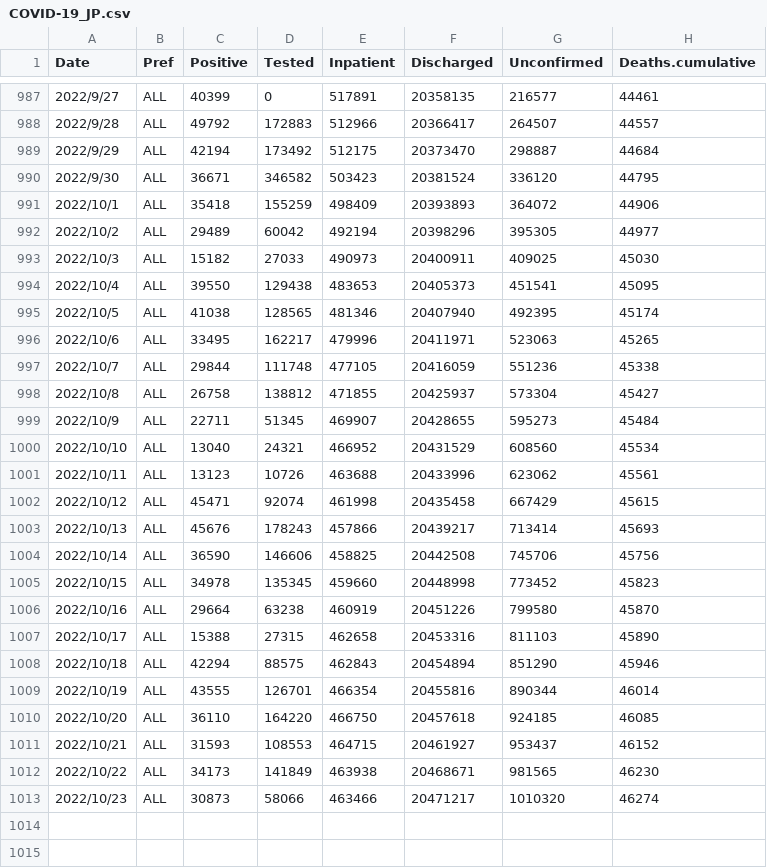
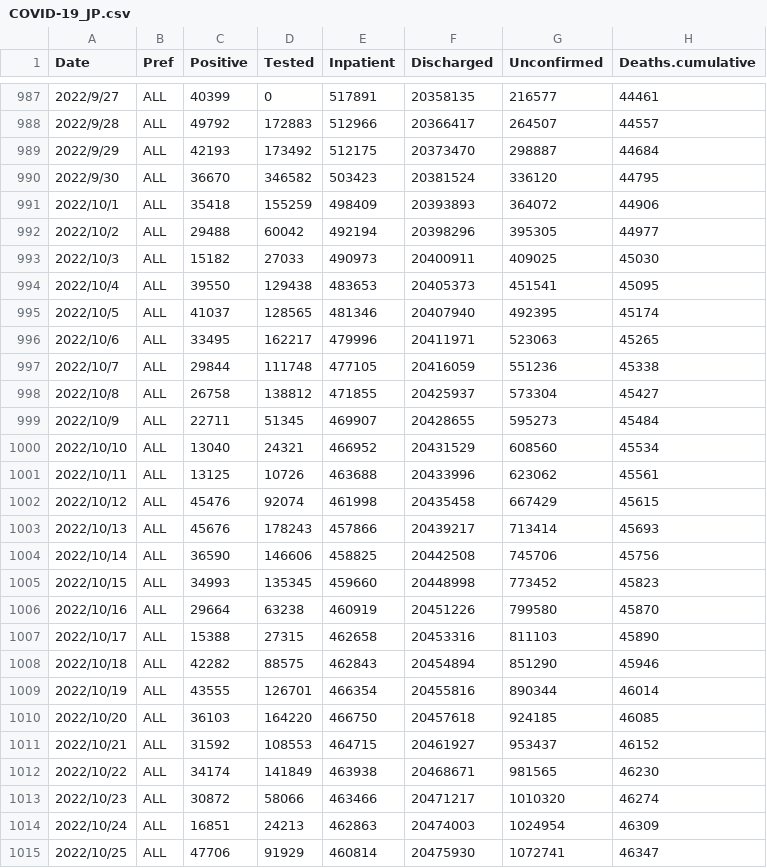
Before and after one commit to u-10bei/u-10bei.github.io, a CSV file: datas/COVID-19_JP.csv, drawn as a sheet; only a part is shown, gaps mark what is left out.

```diff
--- a/datas/COVID-19_JP.csv
+++ b/datas/COVID-19_JP.csv
@@ -988,9 +988,9 @@ Date,Pref,Positive,Tested,Inpatient,Discharged,Unconfirmed,Deaths.cumulative
 2022/9/28,ALL,49792,172883,512966,20366417,264507,44557
-2022/9/29,ALL,42194,173492,512175,20373470,298887,44684
-2022/9/30,ALL,36671,346582,503423,20381524,336120,44795
+2022/9/29,ALL,42193,173492,512175,20373470,298887,44684
+2022/9/30,ALL,36670,346582,503423,20381524,336120,44795
 2022/10/1,ALL,35418,155259,498409,20393893,364072,44906
-2022/10/2,ALL,29489,60042,492194,20398296,395305,44977
+2022/10/2,ALL,29488,60042,492194,20398296,395305,44977
 2022/10/3,ALL,15182,27033,490973,20400911,409025,45030
 2022/10/4,ALL,39550,129438,483653,20405373,451541,45095
-2022/10/5,ALL,41038,128565,481346,20407940,492395,45174
+2022/10/5,ALL,41037,128565,481346,20407940,492395,45174
 2022/10/6,ALL,33495,162217,479996,20411971,523063,45265
@@ -1000,14 +1000,16 @@ Date,Pref,Positive,Tested,Inpatient,Discharged,Unconfirmed,Deaths.cumulative
 2022/10/10,ALL,13040,24321,466952,20431529,608560,45534
-2022/10/11,ALL,13123,10726,463688,20433996,623062,45561
-2022/10/12,ALL,45471,92074,461998,20435458,667429,45615
+2022/10/11,ALL,13125,10726,463688,20433996,623062,45561
+2022/10/12,ALL,45476,92074,461998,20435458,667429,45615
 2022/10/13,ALL,45676,178243,457866,20439217,713414,45693
 2022/10/14,ALL,36590,146606,458825,20442508,745706,45756
-2022/10/15,ALL,34978,135345,459660,20448998,773452,45823
+2022/10/15,ALL,34993,135345,459660,20448998,773452,45823
 2022/10/16,ALL,29664,63238,460919,20451226,799580,45870
 2022/10/17,ALL,15388,27315,462658,20453316,811103,45890
-2022/10/18,ALL,42294,88575,462843,20454894,851290,45946
+2022/10/18,ALL,42282,88575,462843,20454894,851290,45946
 2022/10/19,ALL,43555,126701,466354,20455816,890344,46014
-2022/10/20,ALL,36110,164220,466750,20457618,924185,46085
-2022/10/21,ALL,31593,108553,464715,20461927,953437,46152
-2022/10/22,ALL,34173,141849,463938,20468671,981565,46230
-2022/10/23,ALL,30873,58066,463466,20471217,1010320,46274
+2022/10/20,ALL,36103,164220,466750,20457618,924185,46085
+2022/10/21,ALL,31592,108553,464715,20461927,953437,46152
+2022/10/22,ALL,34174,141849,463938,20468671,981565,46230
+2022/10/23,ALL,30872,58066,463466,20471217,1010320,46274
+2022/10/24,ALL,16851,24213,462863,20474003,1024954,46309
+2022/10/25,ALL,47706,91929,460814,20475930,1072741,46347
```
Also changed, not shown: 1 other file.
